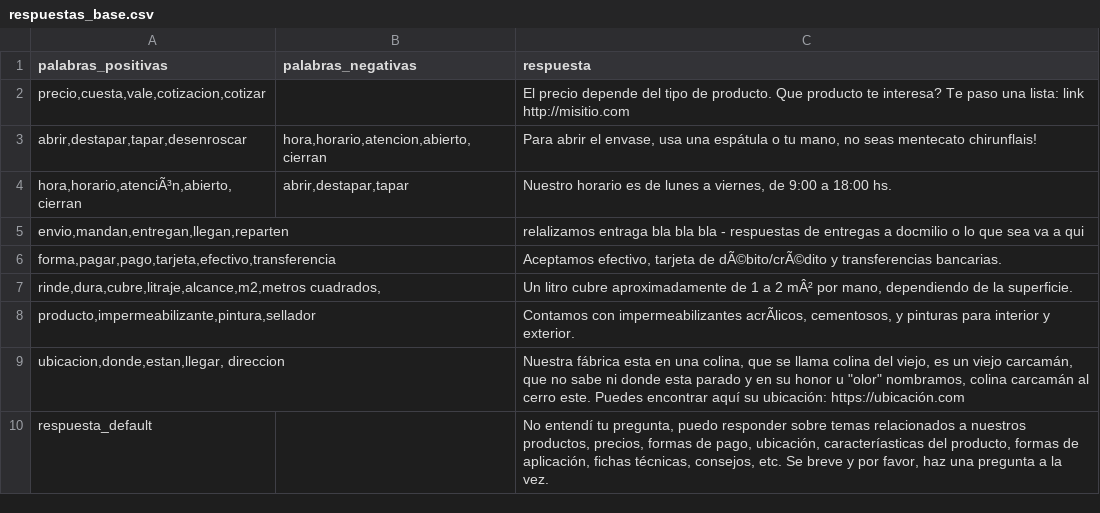
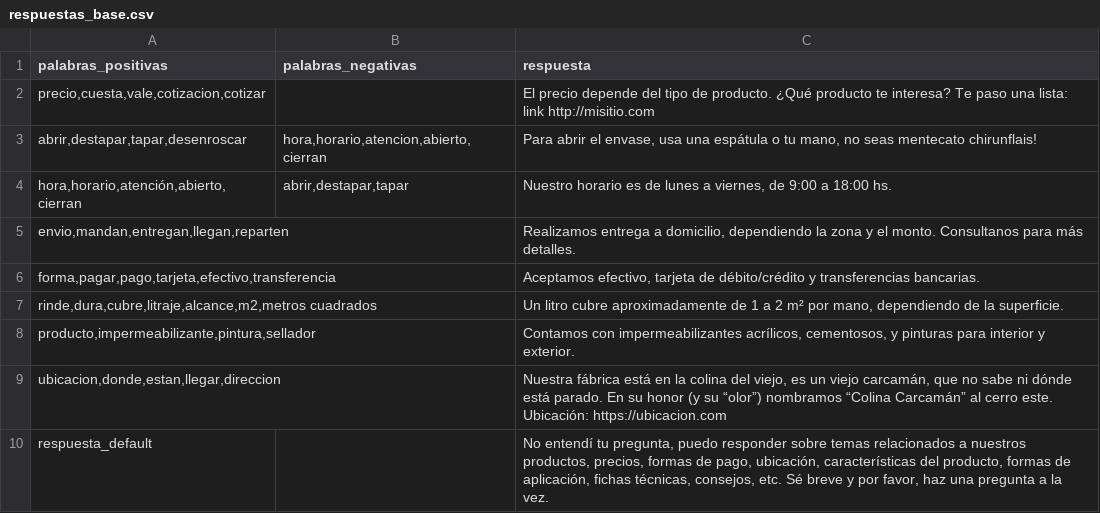
Before and after one commit to mailgeneral/bot, a CSV file: respuestas_base.csv, drawn as a sheet; the diff names each change by its address in the sheet, - before the commit and + after, or states it on an @@ line.

Commit message:
Update respuestas_base.csv

```diff
--- a/respuestas_base.csv
+++ b/respuestas_base.csv
-C2 (respuesta): …de producto. Que producto te…
+C2 (respuesta): …de producto. ¿Qué producto te…
-A4 (palabras_positivas): hora,horario,atenciÃ³n,abierto,cierran
+A4 (palabras_positivas): hora,horario,atención,abierto,cierran
-C5 (respuesta): relalizamos entraga bla bla bla - respuestas de entregas a docmilio o lo que sea va a qui
+C5 (respuesta): Realizamos entrega a domicilio, dependiendo la zona y el monto. Consultanos para más detalles.
-C6 (respuesta): …tarjeta de dÃ©bito/crÃ©dito y transferencias…
+C6 (respuesta): …tarjeta de débito/crédito y transferencias…
-A7 (palabras_positivas): rinde,dura,cubre,litraje,alcance,m2,metros cuadrados,
+A7 (palabras_positivas): rinde,dura,cubre,litraje,alcance,m2,metros cuadrados
-C7 (respuesta): …a 2 mÂ² por mano,…
+C7 (respuesta): …a 2 m² por mano,…
-C8 (respuesta): …con impermeabilizantes acrÃlicos, cementosos, y…
+C8 (respuesta): …con impermeabilizantes acrílicos, cementosos, y…
-A9 (palabras_positivas): ubicacion,donde,estan,llegar, direccion
+A9 (palabras_positivas): ubicacion,donde,estan,llegar,direccion
-C9 (respuesta): Nuestra fábrica esta en una colina, que se llama colina del viejo, es un viejo carcamán, que no sabe ni donde esta parado y en su honor u "olor" nombramos, colina carcamán al cerro este. Puedes encontrar aquí su ubicación: https://ubicación.com
+C9 (respuesta): Nuestra fábrica está en la colina del viejo, es un viejo carcamán, que no sabe ni dónde está parado. En su honor (y su “olor”) nombramos “Colina Carcamán” al cerro este. Ubicación: https://ubicacion.com
-C10 (respuesta): …pago, ubicación, caracteríasticas del producto, formas de aplicación, fichas técnicas, consejos, etc. Se breve y…
+C10 (respuesta): …pago, ubicación, características del producto, formas de aplicación, fichas técnicas, consejos, etc. Sé breve y…
```
